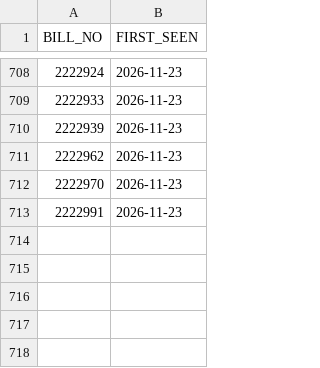
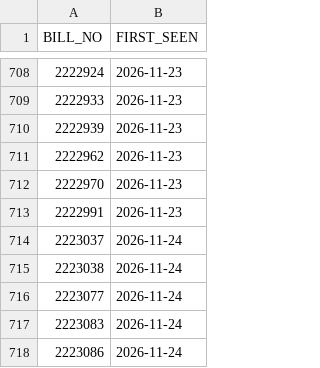
Before and after one commit to cbnu-lawmap/law-impact-map, a CSV file: data/bills_seen.csv, drawn as a sheet; only a part is shown, gaps mark what is left out.

```diff
--- a/data/bills_seen.csv
+++ b/data/bills_seen.csv
@@ -713 +713,6 @@
 2222991,2026-11-23
+2223037,2026-11-24
+2223038,2026-11-24
+2223077,2026-11-24
+2223083,2026-11-24
+2223086,2026-11-24
```
Also changed, not shown: data/bills_field_pred.csv, data/bills_stage.csv, 3 other files.
